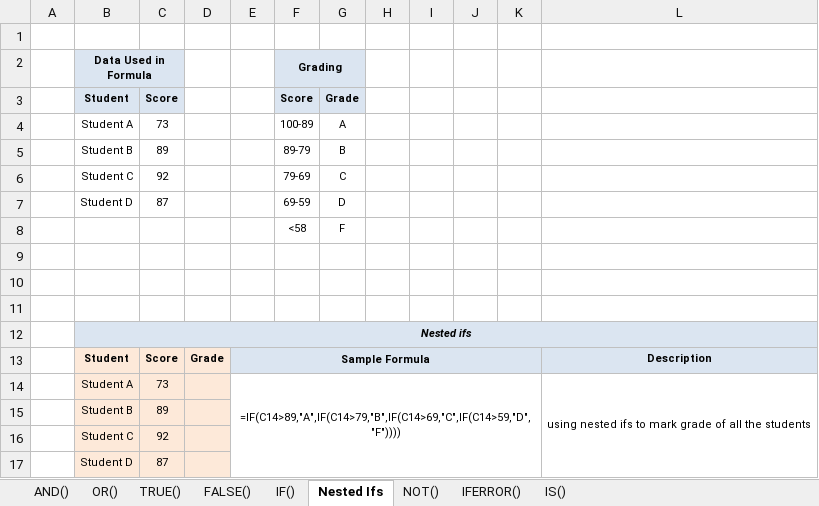
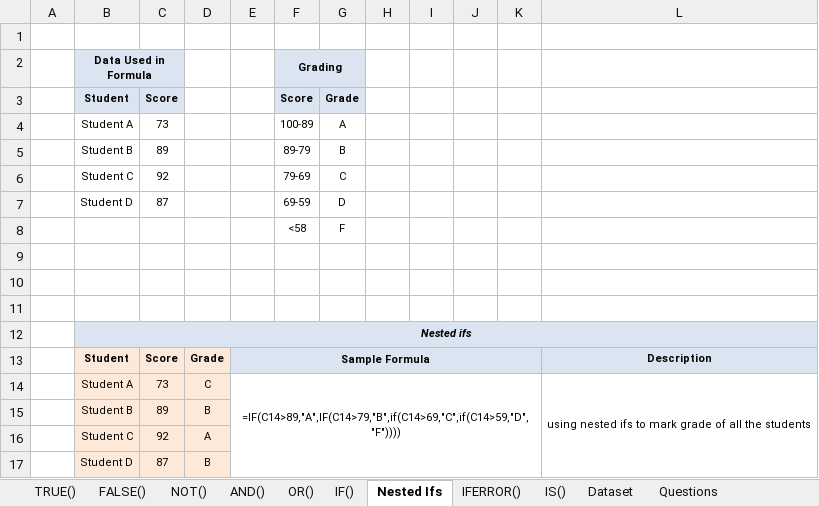
Before and after one commit to starlordali4444/Acciojob-Excel, an Excel workbook: Batch/14/Curriculum/Day_4_Logical.xlsx, sheet Nested Ifs, drawn as a sheet; values as stored, in another font and other column widths than the file's, no borders; charts and pictures not drawn; the diff names each change by its address in the sheet, - before the commit and + after, or states it on an @@ line.

```diff
--- a/Batch/14/Curriculum/Day_4_Logical.xlsx (sheet Nested Ifs)
+++ b/Batch/14/Curriculum/Day_4_Logical.xlsx (sheet Nested Ifs)
+sheet tab: Dataset
+sheet tab: Questions
@@ sheet tab order changed: TRUE() | FALSE() | NOT() | AND() | OR() | IF() | Nested Ifs | IFERROR() | IS() | Dataset | Questions @@
-D14: (empty)
+D14: C
-E14: =IF(C14>89,"A",IF(C14>79,"B",IF(C14>69,"C",IF(C14>59,"D","F"))))
+E14: =IF(C14>89,"A",IF(C14>79,"B",if(C14>69,"C",if(C14>59,"D","F"))))
-D15: (empty)
+D15: B
-D16: (empty)
+D16: A
-D17: (empty)
+D17: B
```
Also changed, not shown: sheet IFERROR(), sheet IS(), sheet NOT(), charts or pictures, 2 other files.
